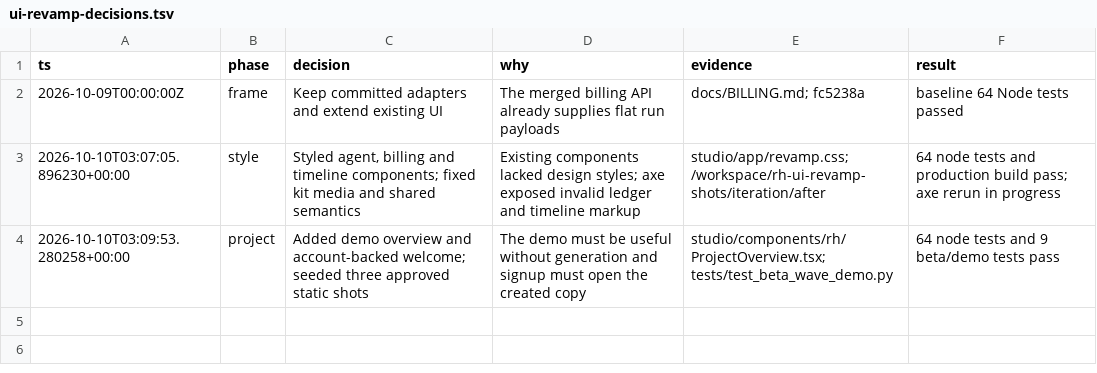
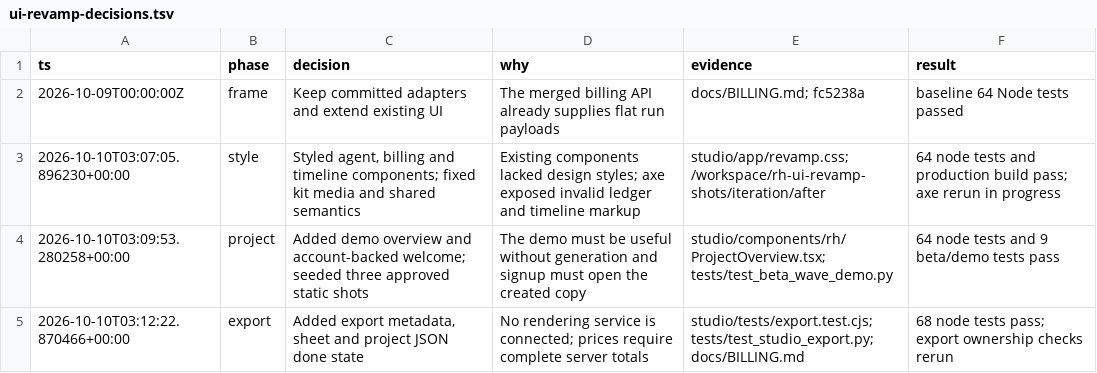
Before and after one commit to half-cook/renderhaus-agent, a TSV file: docs/ui-revamp-decisions.tsv, drawn as a sheet; the diff names each change by its address in the sheet, - before the commit and + after, or states it on an @@ line.

```diff
--- a/docs/ui-revamp-decisions.tsv
+++ b/docs/ui-revamp-decisions.tsv
+row 5: 2026-10-10T03:12:22.870466+00:00 | export | Added export metadata, sheet and project JSON done state | No rendering service is connected; prices require complete server totals | studio/tests/export.test.cjs; tests/test_studio_export.py; docs/BILLING.md | 68 node tests pass; export ownership checks rerun
```
Also changed, not shown: 13 other files.
